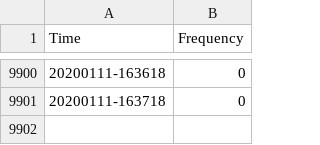
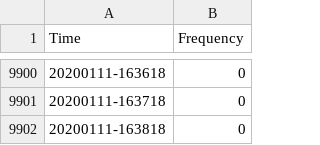
Before and after one commit to omjh/sensing_IOT, a CSV file: Frequency_file.csv, drawn as a sheet; only a part is shown, gaps mark what is left out; the diff names each change by its address in the sheet, - before the commit and + after, or states it on an @@ line.

Commit message:
Auto-Commit

```diff
--- a/Frequency_file.csv
+++ b/Frequency_file.csv
+row 9902: 20200111-163818 | 0
```
